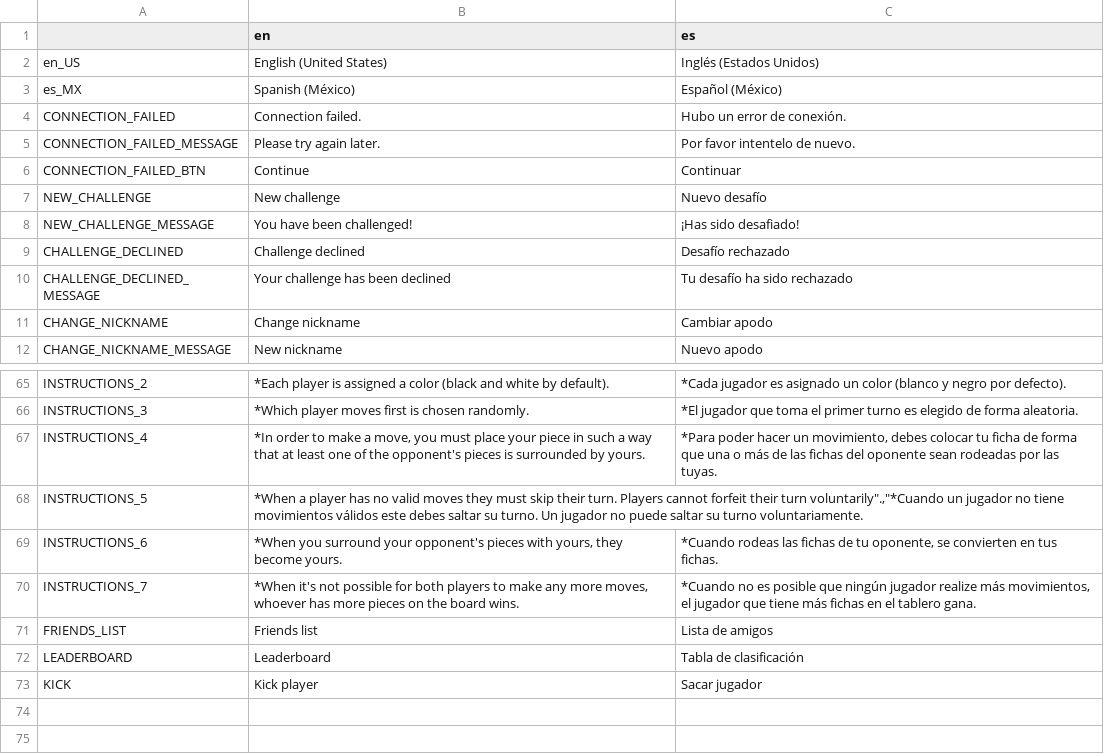
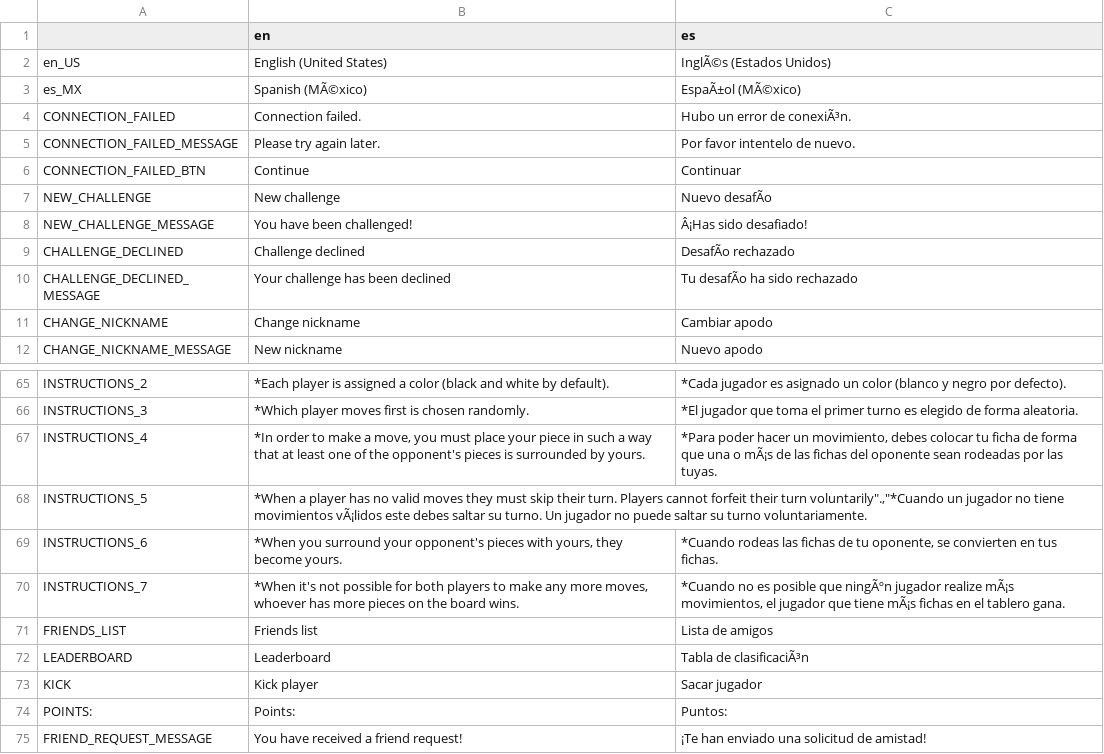
Before and after one commit to One-Liu/Reversi, a CSV file: resources/text.csv, drawn as a sheet; only a part is shown, gaps mark what is left out; the diff covers the shown part only; the diff names each change by its address in the sheet, - before the commit and + after, or states it on an @@ line.

```diff
--- a/resources/text.csv
+++ b/resources/text.csv
-C2 (es): Inglés (Estados Unidos)
+C2 (es): InglÃ©s (Estados Unidos)
-B3 (en): Spanish (México)
+B3 (en): Spanish (MÃ©xico)
-C3 (es): Español (México)
+C3 (es): EspaÃ±ol (MÃ©xico)
-C4 (es): Hubo un error de conexión.
+C4 (es): Hubo un error de conexiÃ³n.
-C7 (es): Nuevo desafío
+C7 (es): Nuevo desafÃo
-C8 (es): ¡Has sido desafiado!
+C8 (es): Â¡Has sido desafiado!
-C9 (es): Desafío rechazado
+C9 (es): DesafÃo rechazado
-C10 (es): Tu desafío ha sido rechazado
+C10 (es): Tu desafÃo ha sido rechazado
-C67 (es): …una o más de las…
+C67 (es): …una o mÃ¡s de las…
-B68 (en): …tiene movimientos válidos este debes…
+B68 (en): …tiene movimientos vÃ¡lidos este debes…
-C70 (es): …posible que ningún jugador realize más movimientos, el jugador que tiene más fichas en…
+C70 (es): …posible que ningÃºn jugador realize mÃ¡s movimientos, el jugador que tiene mÃ¡s fichas en…
-C72 (es): Tabla de clasificación
+C72 (es): Tabla de clasificaciÃ³n
+row 74: POINTS: | Points: | Puntos:
+row 75: FRIEND_REQUEST_MESSAGE | You have received a friend request! | ¡Te han enviado una solicitud de amistad!
```
Also changed, not shown: 15 edited cells elsewhere in this file, 1 other file.
